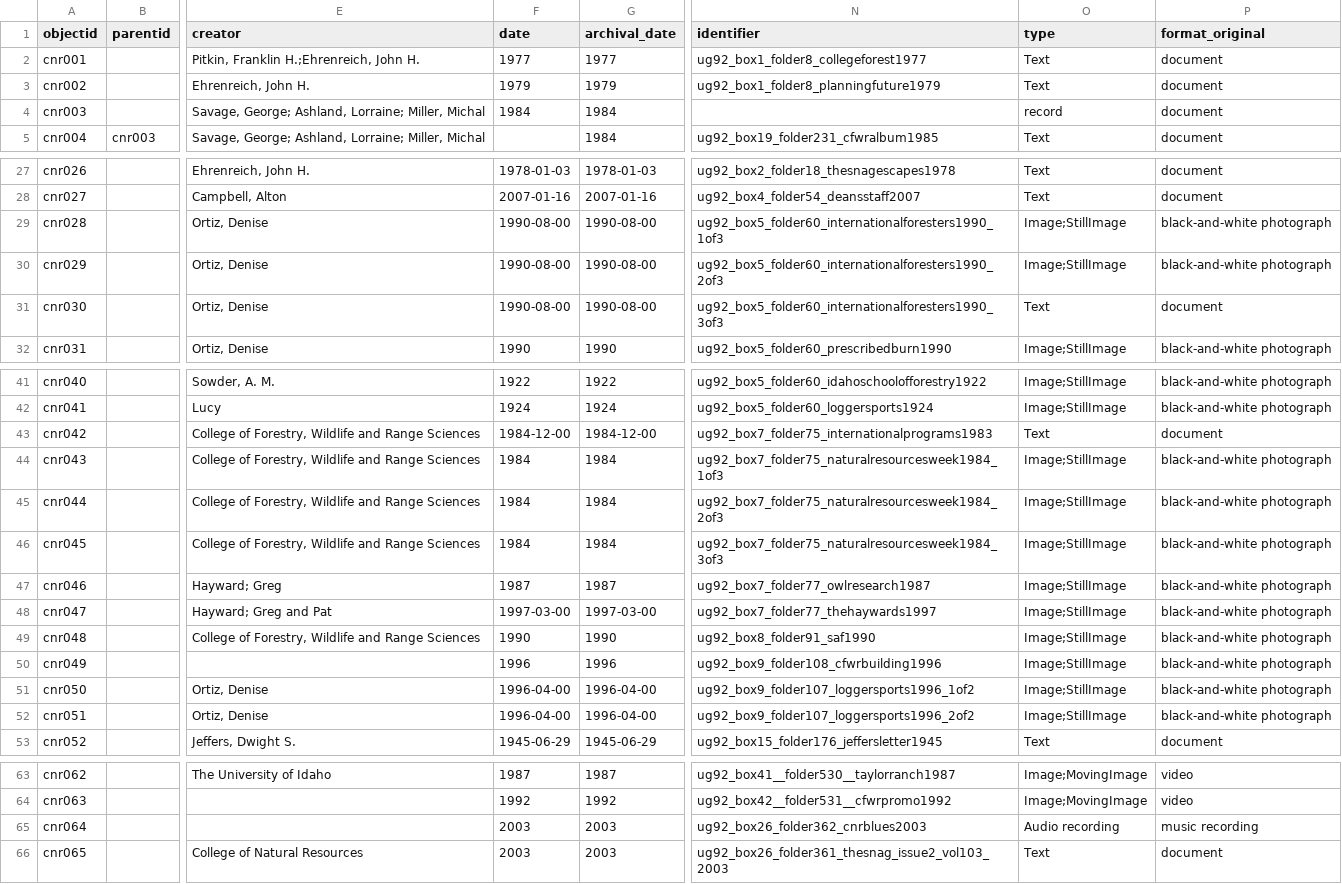
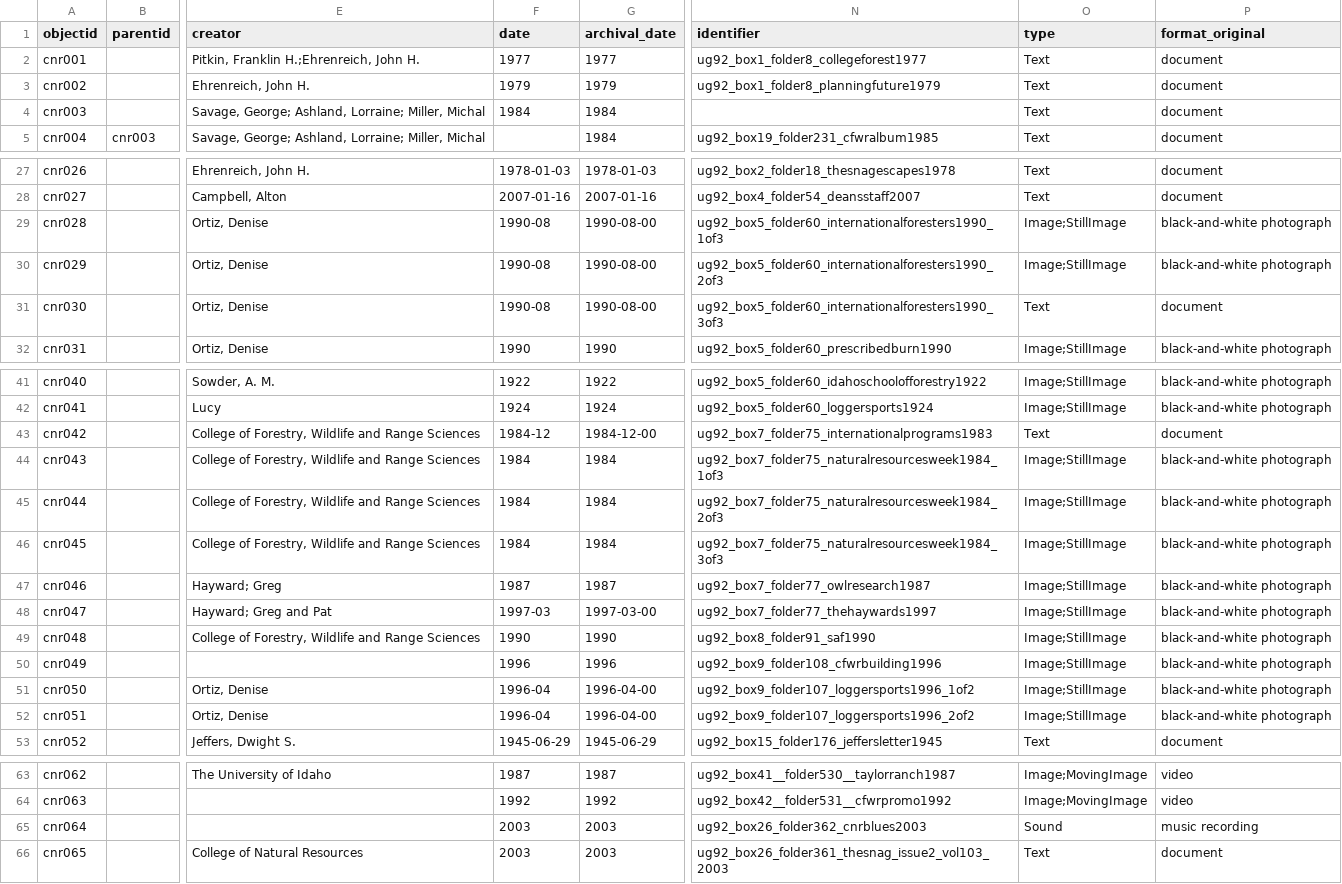
Before and after one commit to uidaholib/base-digital-collections-template, a CSV file: _data/cnr.csv, drawn as a sheet; only a part is shown, gaps mark what is left out; the diff names each change by its address in the sheet, - before the commit and + after, or states it on an @@ line.

Commit message:
update metadata errors

```diff
--- a/_data/cnr.csv
+++ b/_data/cnr.csv
-O4 (type): record
+O4 (type): Text
-F29:F31 (date): 1990-08-00
+F29:F31 (date): 1990-08
-F43 (date): 1984-12-00
+F43 (date): 1984-12
-F48 (date): 1997-03-00
+F48 (date): 1997-03
-F51:F52 (date): 1996-04-00
+F51:F52 (date): 1996-04
-O65 (type): Audio recording
+O65 (type): Sound
```
